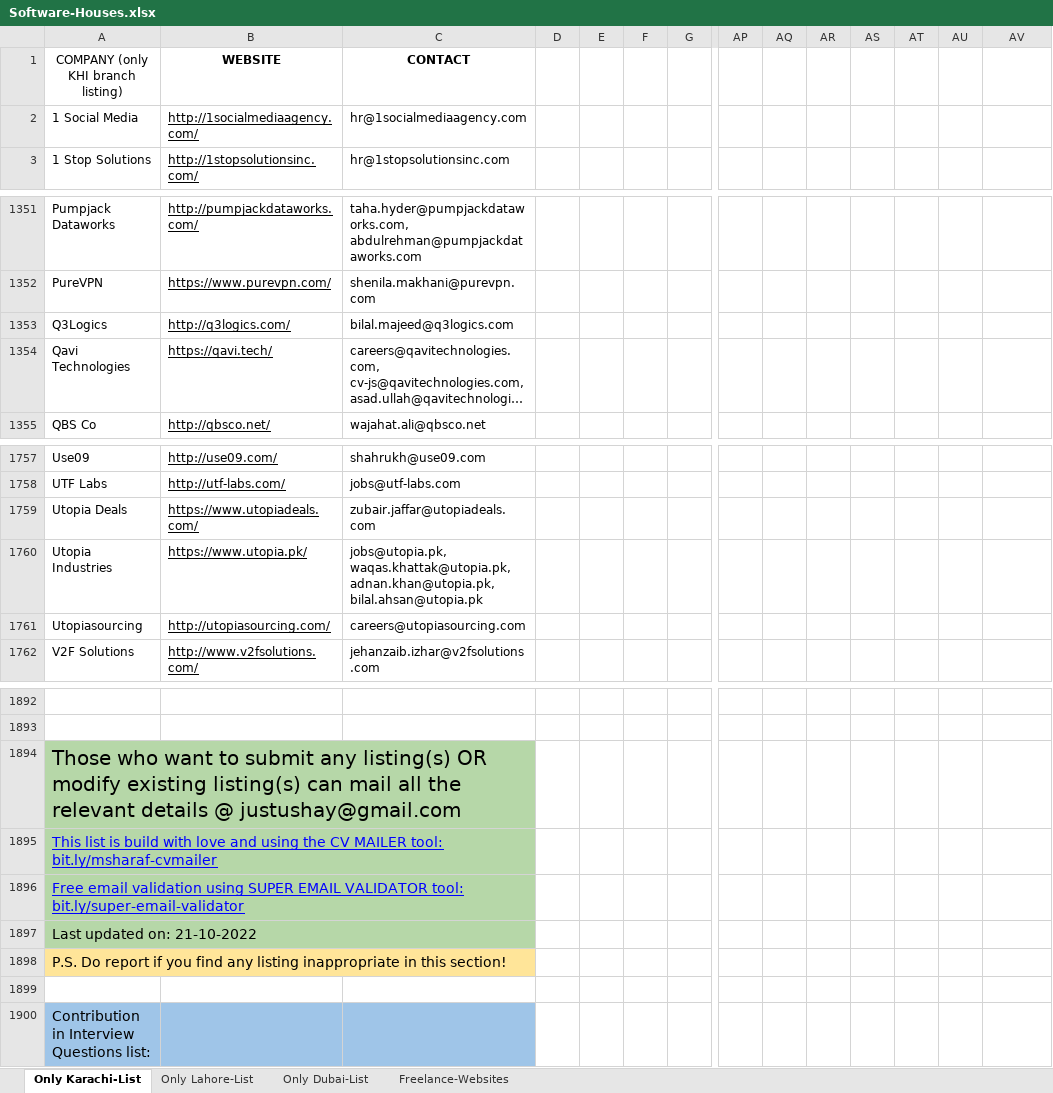
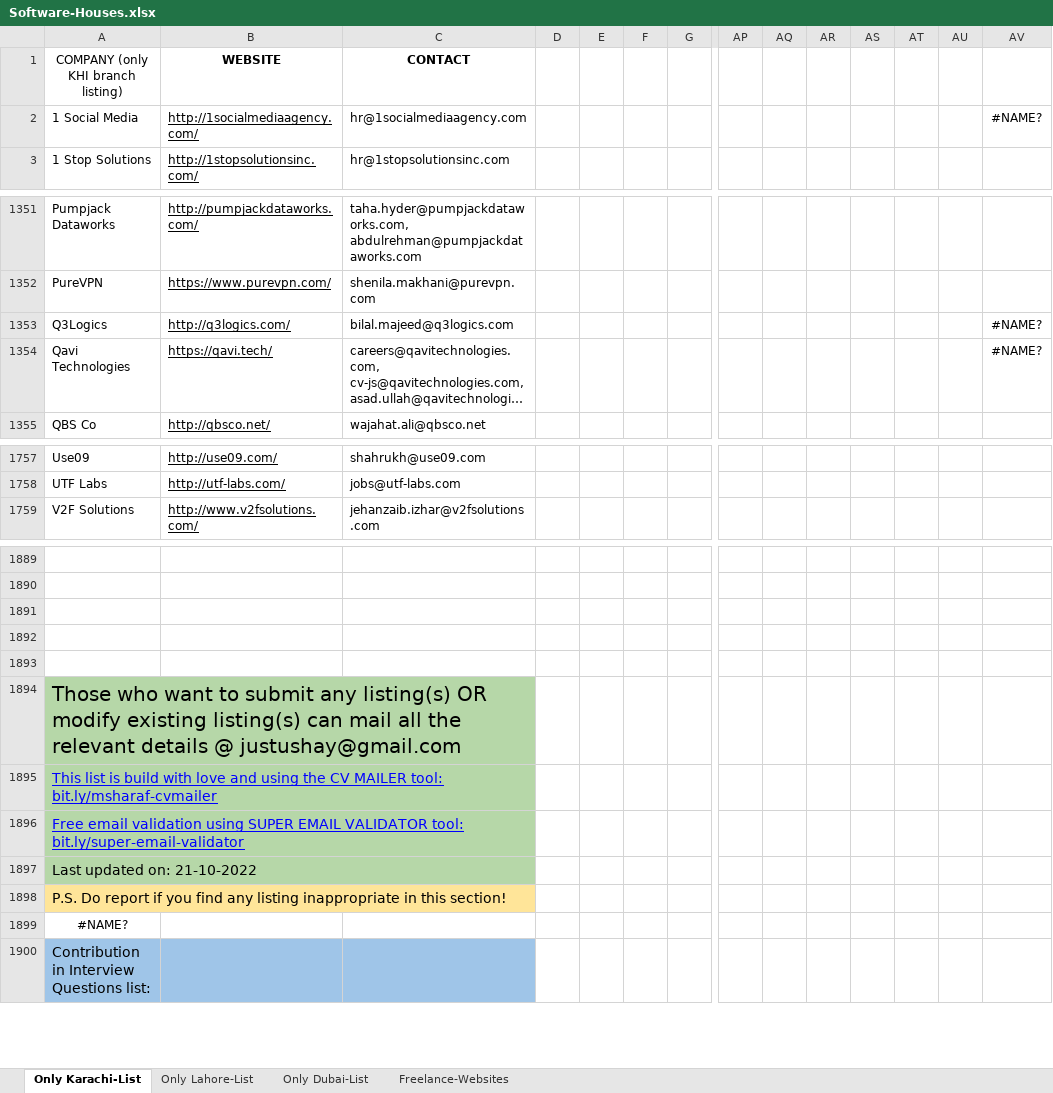
Before and after one commit to mjc024/mass-emailer, an Excel workbook: Software-Houses.xlsx, sheet Only Karachi-List, drawn as a sheet; only a part is shown, gaps mark what is left out; long unchanged cells end in …; values as stored, in another font and other column widths than the file's, no borders; charts and pictures not drawn; removed rows and columns are numbered as before the commit, all else as after; rows hold the shown columns only; the diff names each change by its address in the sheet, - before the commit and + after, or states it on an @@ line.

```diff
--- a/Software-Houses.xlsx (sheet Only Karachi-List)
+++ b/Software-Houses.xlsx (sheet Only Karachi-List)
-AV2: (empty)
+AV2: #NAME?
-AV1353:AV1354: (empty)
+AV1353:AV1354: #NAME?
-row 1759: Utopia Deals | https://www.utopiadeals.com/ | zubair.jaffar@utopiadeals.com
-row 1760: Utopia Industries | https://www.utopia.pk/ | jobs@utopia.pk, waqas.khattak@utopia.pk, adnan.khan@utopia.pk, bilal.ahsan@utopia.pk
-row 1761: Utopiasourcing | http://utopiasourcing.com/ | careers@utopiasourcing.com
+row 1891: (empty)
+row 1892: (empty)
+row 1893: (empty)
-A1899: (empty)
+A1899: #NAME?
```
Also changed, not shown: sheet Only Lahore-List, sheet Only Dubai-List, charts or pictures, 6 other files.
